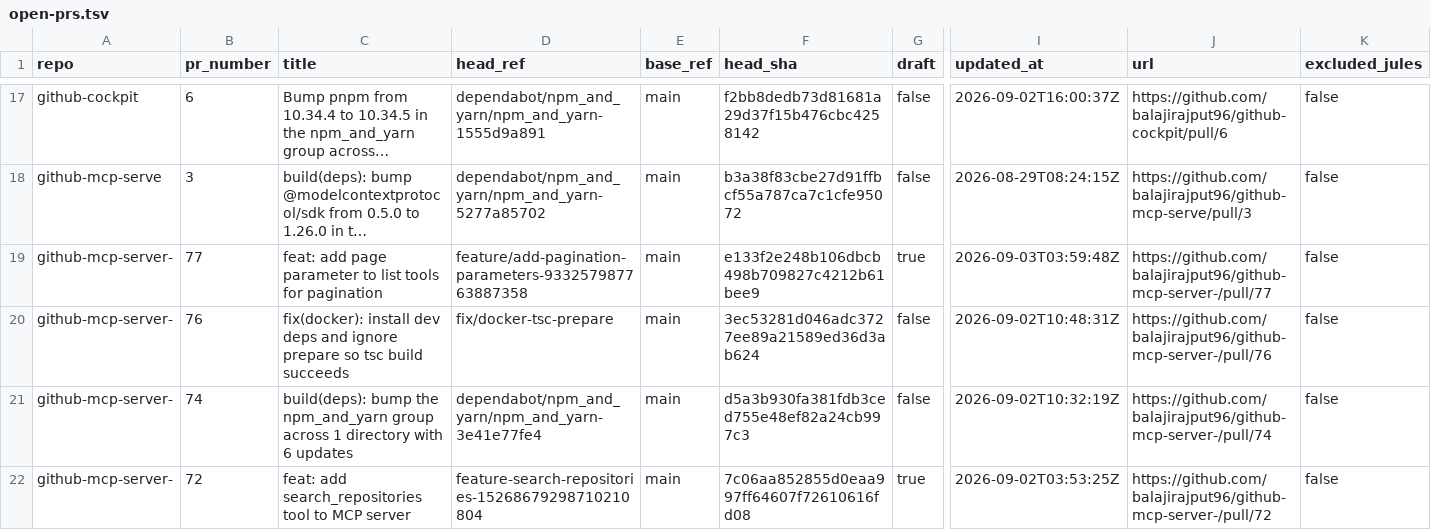
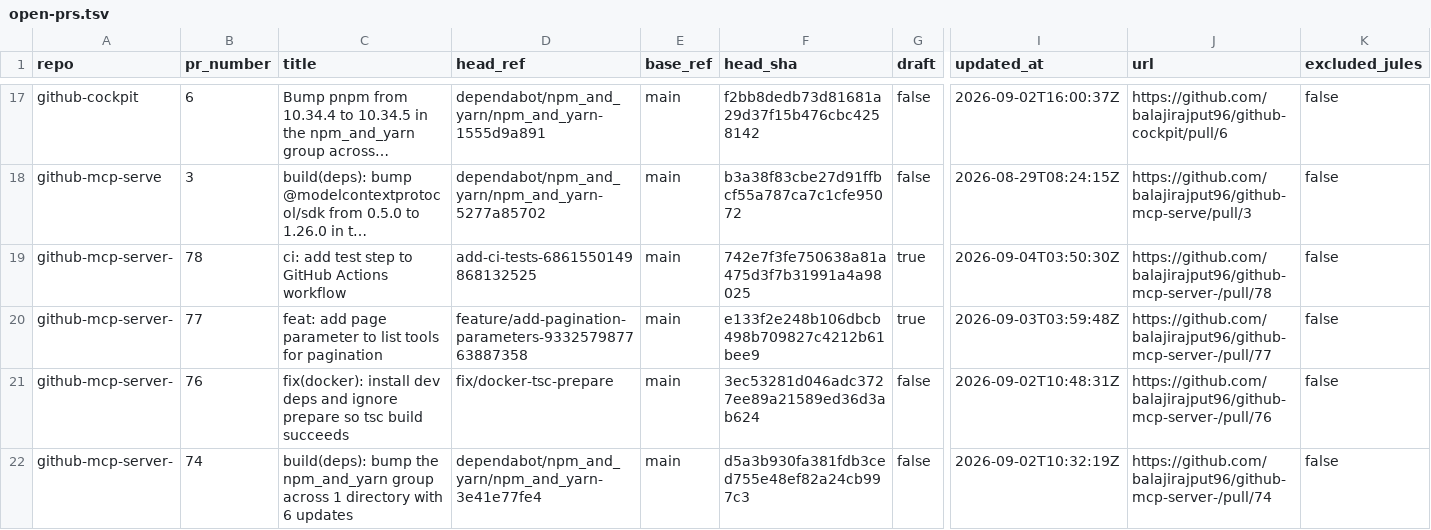
Before and after one commit to balajirajput96/github-audit-automation, a TSV file: artifacts/open-prs.tsv, drawn as a sheet; only a part is shown, gaps mark what is left out; the shorter side is filled out with more unchanged rows; long unchanged cells end in …; rows hold the shown columns only; the diff names each change by its address in the sheet, - before the commit and + after, or states it on an @@ line.

```diff
--- a/artifacts/open-prs.tsv
+++ b/artifacts/open-prs.tsv
+row 19: github-mcp-server- | 78 | ci: add test step to GitHub Actions workflow | add-ci-tests-6861550149868132525 | main | 742e7f3fe750638a81a475d3f7b31991a4a98025 | true | 2026-09-04T03:50:30Z | https://github.com/balajirajput96/github-mcp-server-/pull/78 | false
```
Also changed, not shown: artifacts/recent-failures.tsv, artifacts/recent-runs.tsv, 4 other files.
